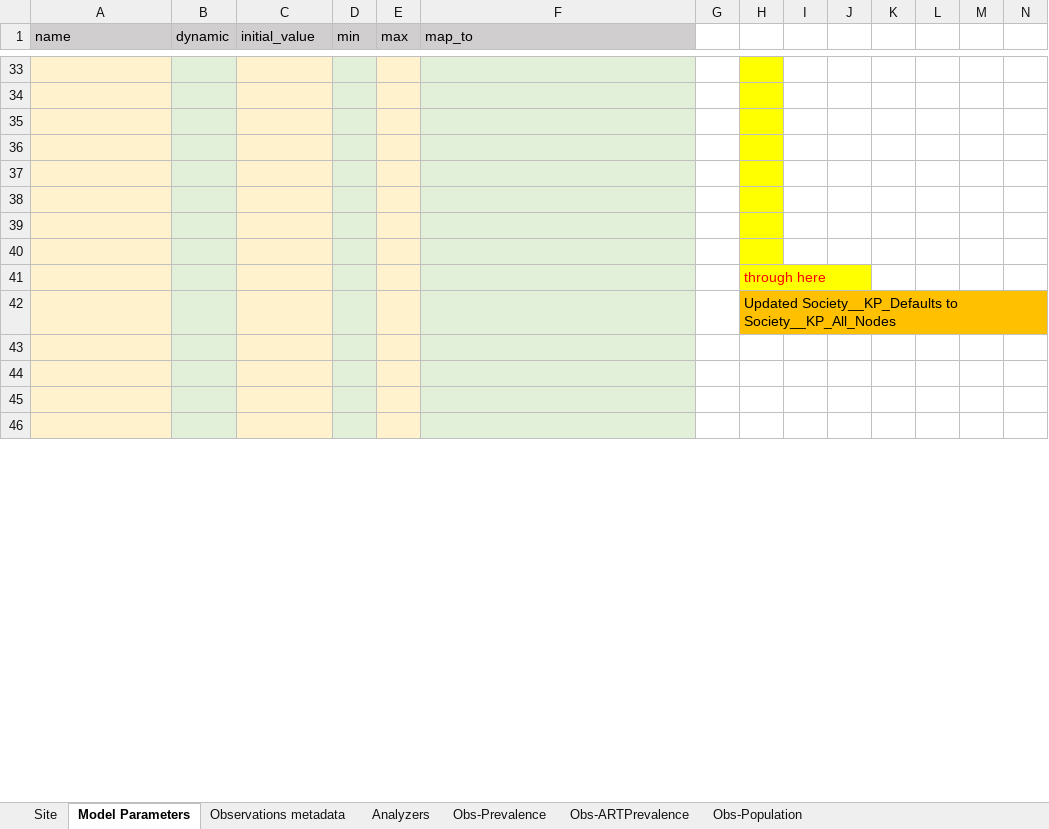
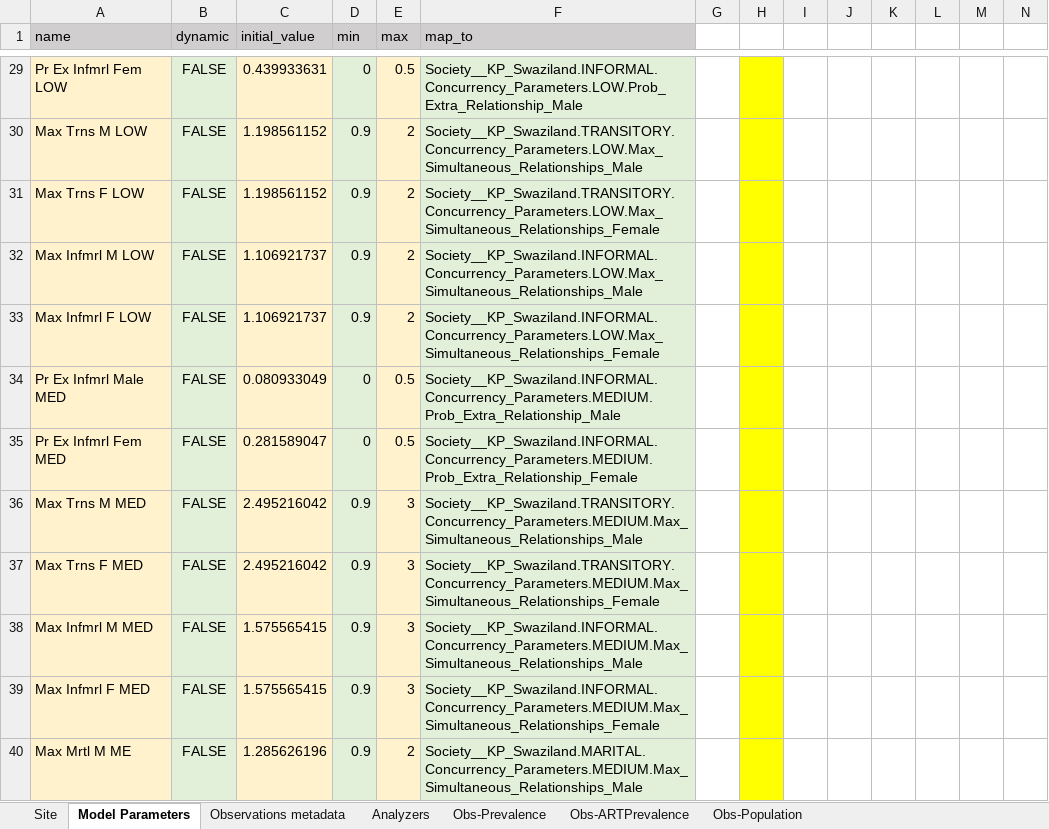
Before and after one commit to BershteynLab/eSwatini, an Excel workbook: Data/calibration_ingest_form-Swaziland_ART_vars--UPDATED--mightnotkeep.xlsm, sheet Model Parameters, drawn as a sheet; only a part is shown, gaps mark what is left out; values as stored, in another font and other column widths than the file's, no borders; conditional formats not drawn; removed rows and columns are numbered as before the commit, all else as after; rows hold the shown columns only; the diff covers the shown part only; the diff names each change by its address in the sheet, - before the commit and + after, or states it on an @@ line.

Commit message:
Realigned KP tags in ingest form parameters and in PFA_Overlay.json . Ready to re-run calibration with newly committed model. No new data added yet for calibration.

```diff
--- a/Data/calibration_ingest_form-Swaziland_ART_vars--UPDATED--mightnotkeep.xlsm (sheet Model Parameters)
+++ b/Data/calibration_ingest_form-Swaziland_ART_vars--UPDATED--mightnotkeep.xlsm (sheet Model Parameters)
-row 29: (empty)
+row 29: Pr Ex Infmrl Fem LOW | FALSE | 0.439933631 | 0 | 0.5 | Society__KP_Swaziland.INFORMAL.Concurrency_Parameters.LOW.Prob_Extra_Relationship_Male
-row 30: (empty)
+row 30: Max Trns M LOW | FALSE | 1.198561152 | 0.9 | 2 | Society__KP_Swaziland.TRANSITORY.Concurrency_Parameters.LOW.Max_Simultaneous_Relationships_Male
-row 31: (empty)
+row 31: Max Trns F LOW | FALSE | 1.198561152 | 0.9 | 2 | Society__KP_Swaziland.TRANSITORY.Concurrency_Parameters.LOW.Max_Simultaneous_Relationships_Female
-row 32: (empty)
+row 32: Max Infmrl M LOW | FALSE | 1.106921737 | 0.9 | 2 | Society__KP_Swaziland.INFORMAL.Concurrency_Parameters.LOW.Max_Simultaneous_Relationships_Male
-row 33: (empty)
+row 33: Max Infmrl F LOW | FALSE | 1.106921737 | 0.9 | 2 | Society__KP_Swaziland.INFORMAL.Concurrency_Parameters.LOW.Max_Simultaneous_Relationships_Female
-row 34: (empty)
+row 34: Pr Ex Infmrl Male MED | FALSE | 0.080933049 | 0 | 0.5 | Society__KP_Swaziland.INFORMAL.Concurrency_Parameters.MEDIUM.Prob_Extra_Relationship_Male
-row 35: (empty)
+row 35: Pr Ex Infmrl Fem MED | FALSE | 0.281589047 | 0 | 0.5 | Society__KP_Swaziland.INFORMAL.Concurrency_Parameters.MEDIUM.Prob_Extra_Relationship_Female
-row 36: (empty)
+row 36: Max Trns M MED | FALSE | 2.495216042 | 0.9 | 3 | Society__KP_Swaziland.TRANSITORY.Concurrency_Parameters.MEDIUM.Max_Simultaneous_Relationships_Male
-row 41:  |  |  |  |  |  |  | through here
-row 42:  |  |  |  |  |  |  | Updated Society__KP_Defaults to Society__KP_All_Nodes
-row 37: (empty)
+row 37: Max Trns F MED | FALSE | 2.495216042 | 0.9 | 3 | Society__KP_Swaziland.TRANSITORY.Concurrency_Parameters.MEDIUM.Max_Simultaneous_Relationships_Female
-H37:H40 fill: none
+H37:H40 fill: #FFFF00
-row 38: (empty)
+row 38: Max Infmrl M MED | FALSE | 1.575565415 | 0.9 | 3 | Society__KP_Swaziland.INFORMAL.Concurrency_Parameters.MEDIUM.Max_Simultaneous_Relationships_Male
-row 39: (empty)
+row 39: Max Infmrl F MED | FALSE | 1.575565415 | 0.9 | 3 | Society__KP_Swaziland.INFORMAL.Concurrency_Parameters.MEDIUM.Max_Simultaneous_Relationships_Female
-row 40: (empty)
+row 40: Max Mrtl M ME | FALSE | 1.285626196 | 0.9 | 2 | Society__KP_Swaziland.MARITAL.Concurrency_Parameters.MEDIUM.Max_Simultaneous_Relationships_Male
```
Also changed, not shown: 9 added rows, 7 removed rows, 129 edited cells and cell formats elsewhere in this sheet, charts or pictures, 4 other files.
